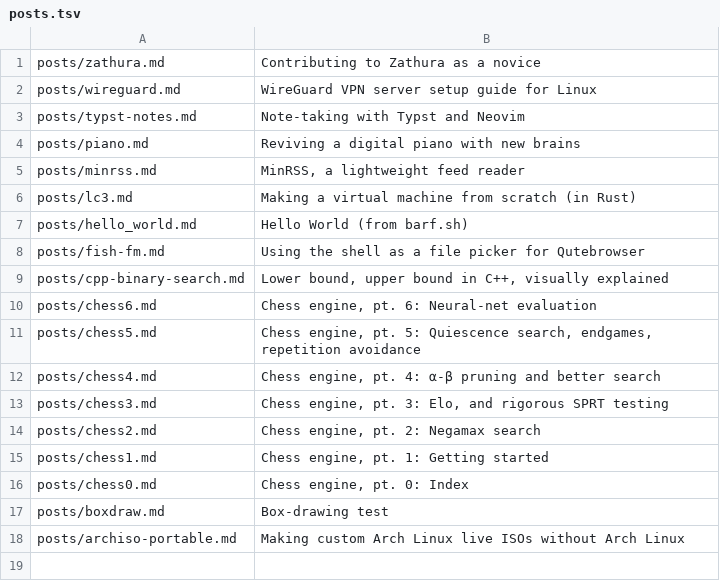
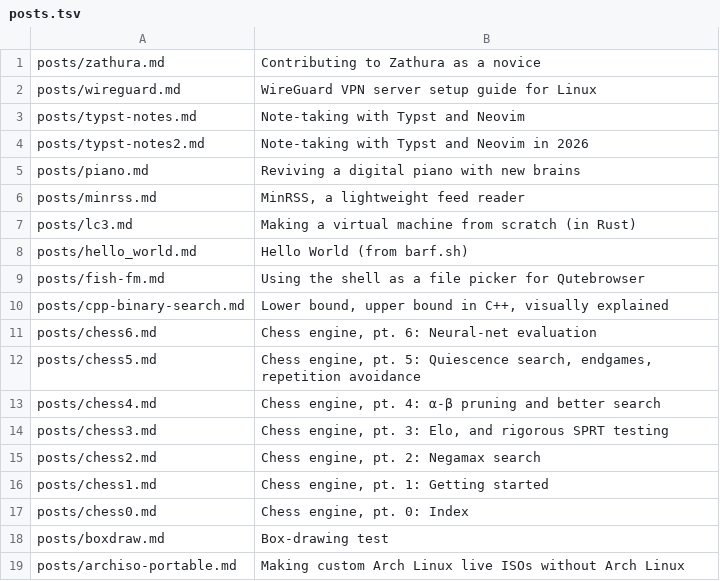
Before and after one commit to dogeystamp/dogeystamp.github.io, a TSV file: posts.tsv, drawn as a sheet; the diff names each change by its address in the sheet, - before the commit and + after, or states it on an @@ line.

```diff
--- a/posts.tsv
+++ b/posts.tsv
+row 4: posts/typst-notes2.md | Note-taking with Typst and Neovim in 2026
```
Also changed, not shown: 24 other files.
